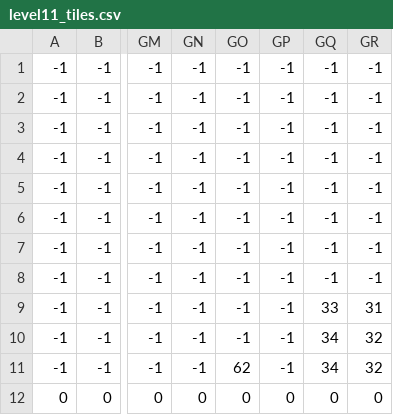
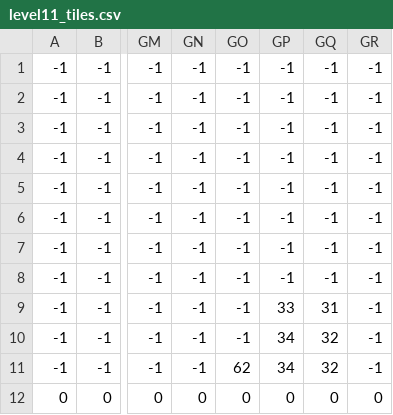
Before and after one commit to GeFeC/Mario, a CSV file: level11_tiles.csv, drawn as a sheet; only a part is shown, gaps mark what is left out; the diff names each change by its address in the sheet, - before the commit and + after, or states it on an @@ line.

Commit message:
Made level 1 possible to finish, and added test level 2

```diff
--- a/level11_tiles.csv
+++ b/level11_tiles.csv
-GP9: -1
+GP9: 33
-GQ9: 33
+GQ9: 31
-GR9: 31
+GR9: -1
-GP10:GP11: -1
+GP10:GP11: 34
-GQ10:GQ11: 34
+GQ10:GQ11: 32
-GR10:GR11: 32
+GR10:GR11: -1
```
Also changed, not shown: 8 other files.
